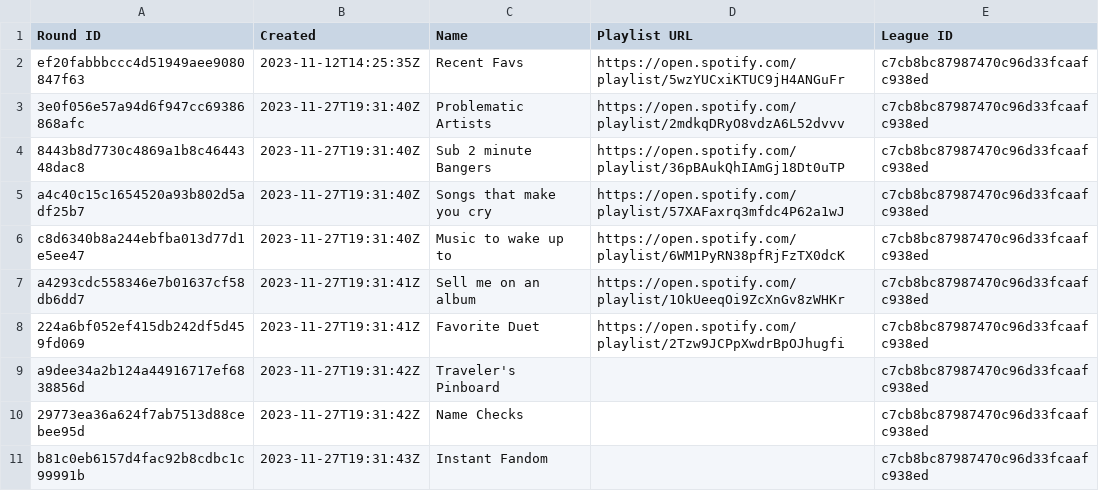
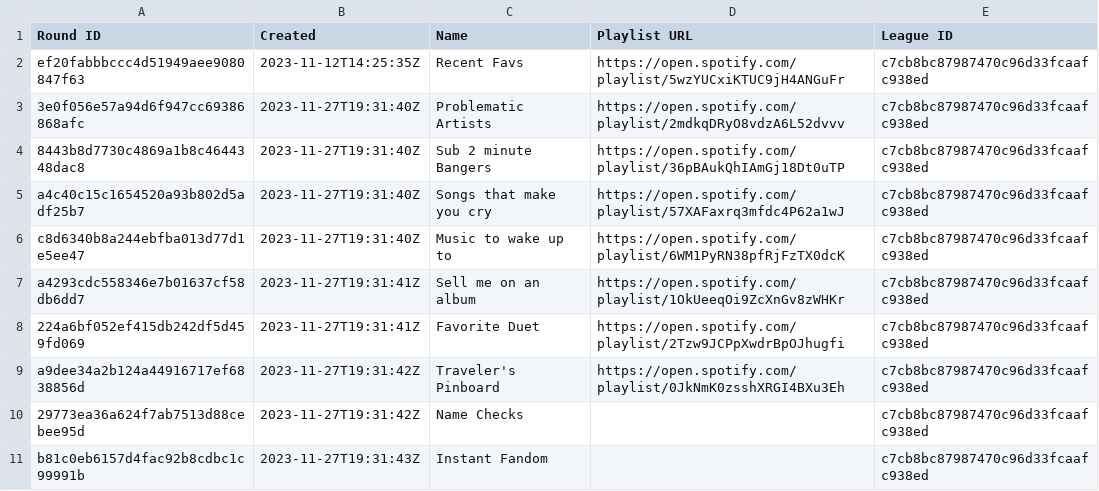
Before and after one commit to catalyst518/MusicLeague, a CSV file: rounds.csv, drawn as a sheet; only a part is shown.

```diff
--- a/rounds.csv
+++ b/rounds.csv
@@ -8,3 +8,3 @@ a4293cdc558346e7b01637cf58db6dd7,2023-11-27T19:31:41Z,Sell me on an album,https:
 224a6bf052ef415db242df5d459fd069,2023-11-27T19:31:41Z,Favorite Duet,https://open.spotify.com/playlist/2Tzw9JCPpXwdrBpOJhugfi,c7cb8bc87987470c96d33fcaafc938ed
-a9dee34a2b124a44916717ef6838856d,2023-11-27T19:31:42Z,Traveler's Pinboard,,c7cb8bc87987470c96d33fcaafc938ed
+a9dee34a2b124a44916717ef6838856d,2023-11-27T19:31:42Z,Traveler's Pinboard,https://open.spotify.com/playlist/0JkNmK0zsshXRGI4BXu3Eh,c7cb8bc87987470c96d33fcaafc938ed
 29773ea36a624f7ab7513d88cebee95d,2023-11-27T19:31:42Z,Name Checks,,c7cb8bc87987470c96d33fcaafc938ed
```
Also changed, not shown: Plat Pond - Season 2.csv, Plat Pond - alltime.csv.
